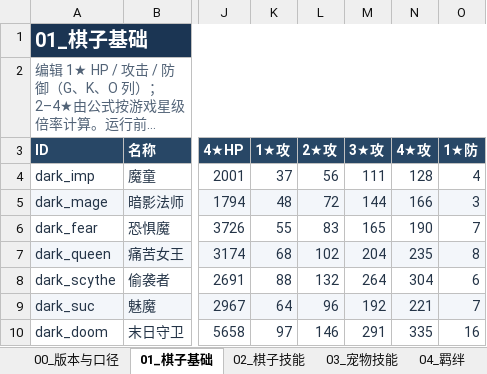
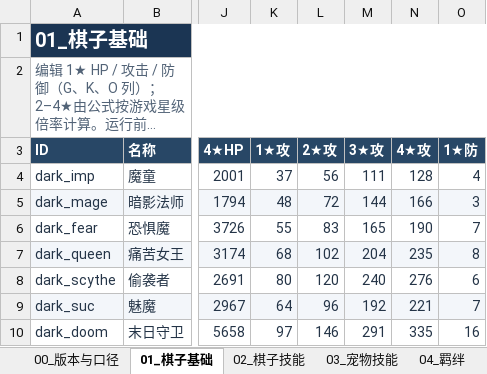
Before and after one commit to stechjie/GLory-v1.0, an Excel workbook: docs/balance/final status.xlsx, sheet 01_棋子基础, drawn as a sheet; only a part is shown, gaps mark what is left out; long unchanged cells end in …; values as stored, in another font and other column widths than the file's, no borders; the diff names each change by its address in the sheet, - before the commit and + after, or states it on an @@ line.

```diff
--- a/docs/balance/final status.xlsx (sheet 01_棋子基础)
+++ b/docs/balance/final status.xlsx (sheet 01_棋子基础)
-K8 (1★攻): 88
+K8 (1★攻): 80
-L8 (2★攻): 132
+L8 (2★攻): 120
-M8 (3★攻): 264
+M8 (3★攻): 240
-N8 (4★攻): 304
+N8 (4★攻): 276
```
Also changed, not shown: sheet 02_棋子技能, sheet 04_羁绊, 11 other files.
